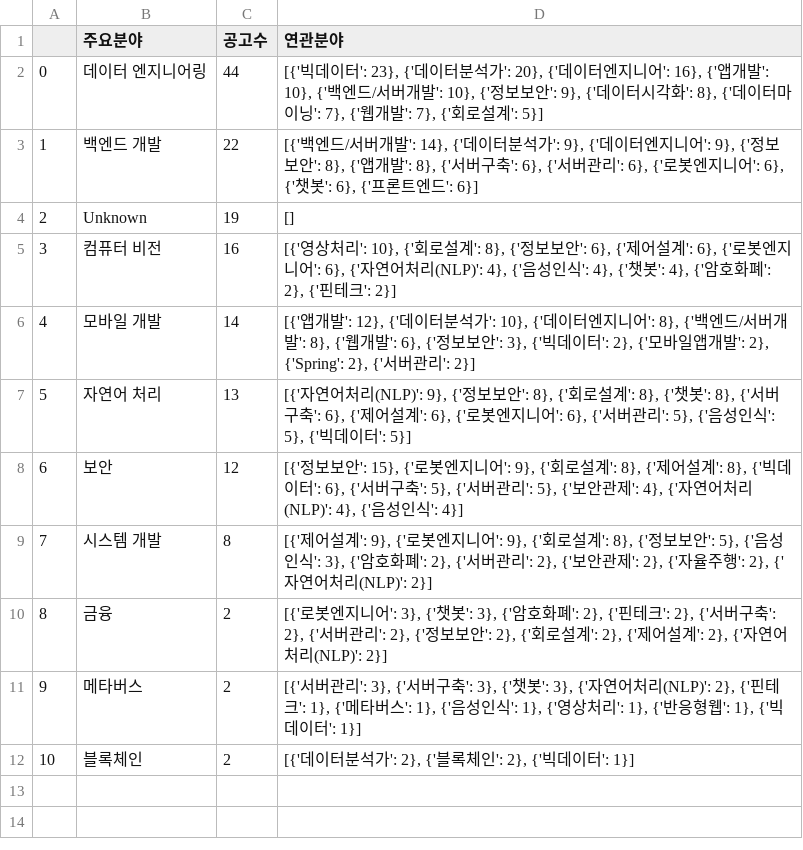
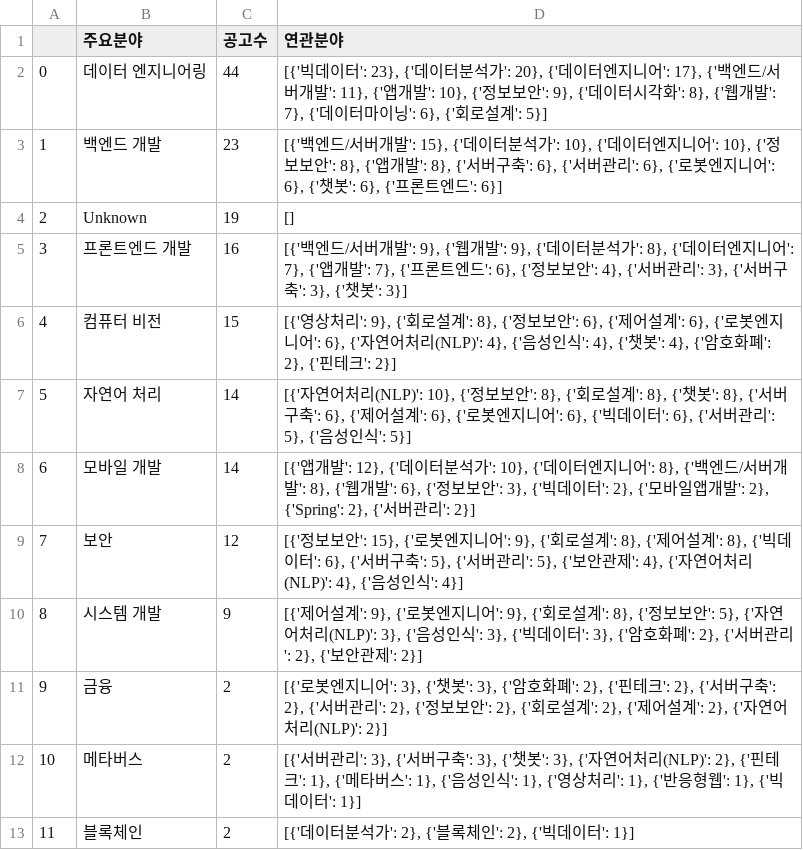
Before and after one commit to pervin0527/Get_ME_AJob, a CSV file: test.csv, drawn as a sheet; removed rows and columns are numbered as before the commit, all else as after; the diff names each change by its address in the sheet, - before the commit and + after, or states it on an @@ line.

```diff
--- a/test.csv
+++ b/test.csv
-D2 (연관분야): …지니어': 16}, {'앱개발': 10}, {'백엔드/서버개발': 10}, {'정보보안': 9}, {'데이터시각화': 8}, {'데이터마이닝': 7}, {'웹개발': 7}, {'회로설…
+D2 (연관분야): …지니어': 17}, {'백엔드/서버개발': 11}, {'앱개발': 10}, {'정보보안': 9}, {'데이터시각화': 8}, {'웹개발': 7}, {'데이터마이닝': 6}, {'회로설…
-C3 (공고수): 22
+C3 (공고수): 23
-D3 (연관분야): …버개발': 14}, {'데이터분석가': 9}, {'데이터엔지니어': 9}, {'정보보…
+D3 (연관분야): …버개발': 15}, {'데이터분석가': 10}, {'데이터엔지니어': 10}, {'정보보…
+row 5: 3 | 프론트엔드 개발 | 16 | [{'백엔드/서버개발': 9}, {'웹개발': 9}, {'데이터분석가': 8}, {'데이터엔지니어': 7}, {'앱개발': 7}, {'프론트엔드': 6}, {'정보보안': 4}, {'서버관리': 3}, {'서버구축': 3}, {'챗봇': 3}]
@@ column A renumbered from row 6 down @@
-C6 (공고수): 16
+C6 (공고수): 15
-D6 (연관분야): …상처리': 10}, {'회로설…
+D6 (연관분야): …상처리': 9}, {'회로설…
+row 7: 5 | 자연어 처리 | 14 | [{'자연어처리(NLP)': 10}, {'정보보안': 8}, {'회로설계': 8}, {'챗봇': 8}, {'서버구축': 6}, {'제어설계': 6}, {'로봇엔지니어': 6}, {'빅데이터': 6}, {'서버관리': 5}, {'음성인식': 5}]
-row 7: 5 | 자연어 처리 | 13 | [{'자연어처리(NLP)': 9}, {'정보보안': 8}, {'회로설계': 8}, {'챗봇': 8}, {'서버구축': 6}, {'제어설계': 6}, {'로봇엔지니어': 6}, {'서버관리': 5}, {'음성인식': 5}, {'빅데이터': 5}]
-C10 (공고수): 8
+C10 (공고수): 9
-D10 (연관분야): …안': 5}, {'음성인식': 3}, {'암호화폐': 2}, {'서버관리': 2}, {'보안관제': 2}, {'자율주행': 2}, {'자연어처리(NLP)': 2}]
+D10 (연관분야): …안': 5}, {'자연어처리(NLP)': 3}, {'음성인식': 3}, {'빅데이터': 3}, {'암호화폐': 2}, {'서버관리': 2}, {'보안관제': 2}]
```
Also changed, not shown: 7 other files.
